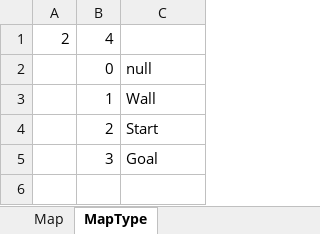
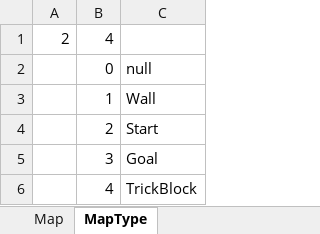
Before and after one commit to hk-cat/hkCatProject001, an Excel workbook: Assets/Data/Map/Map001.xlsx, sheet MapType, drawn as a sheet; values as stored, in another font and other column widths than the file's, no borders; the diff names each change by its address in the sheet, - before the commit and + after, or states it on an @@ line.

```diff
--- a/Assets/Data/Map/Map001.xlsx (sheet MapType)
+++ b/Assets/Data/Map/Map001.xlsx (sheet MapType)
+row 6:  | 4 | TrickBlock
```
Also changed, not shown: sheet Map, 2 other files.
